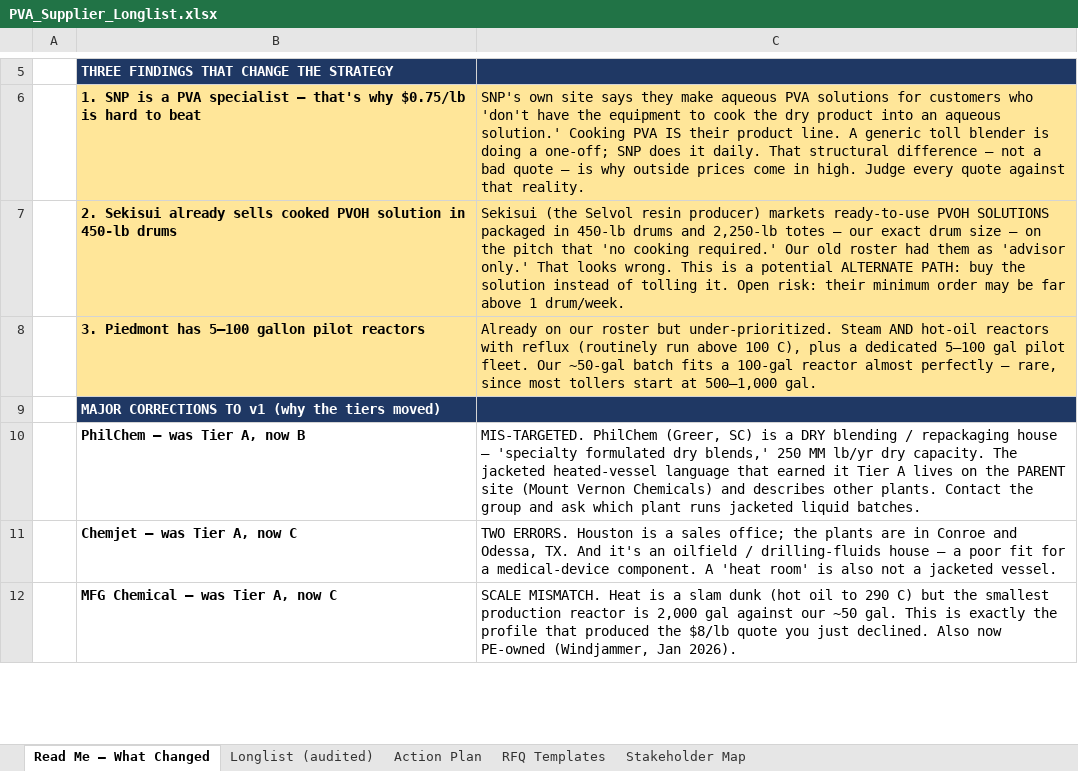
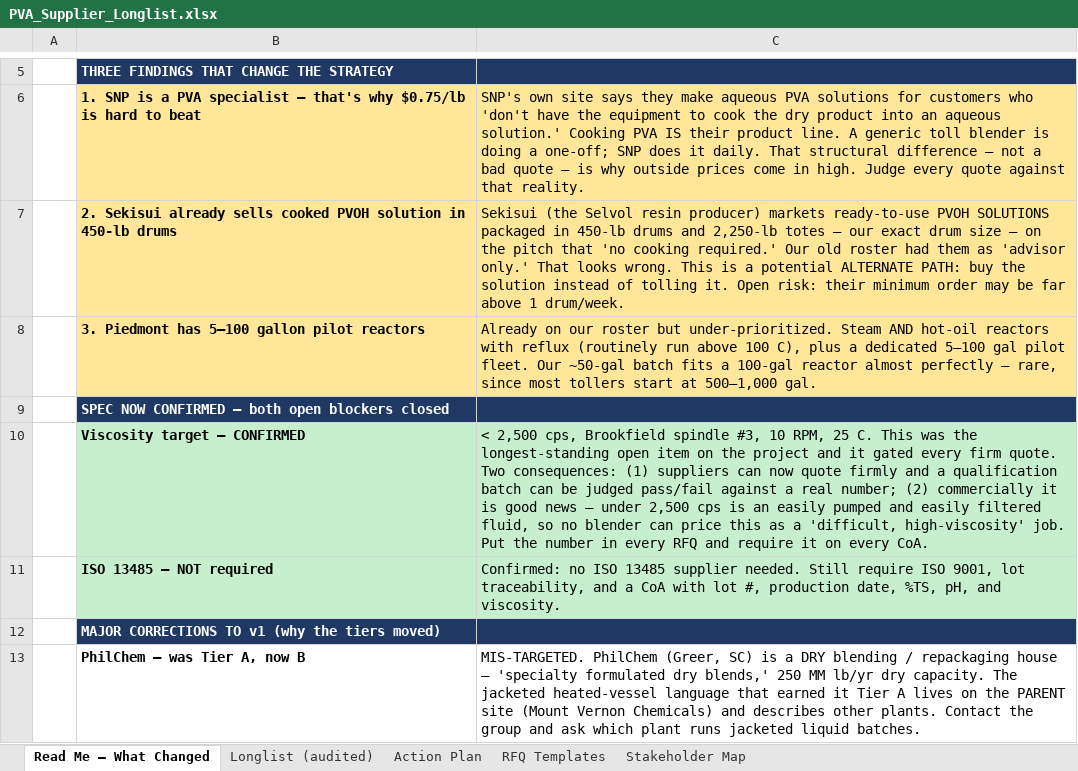
Before and after one commit to naviero1/Claude-Works, an Excel workbook: PVA second supplier initiative/PVA_Supplier_Longlist.xlsx, sheet Read Me — What Changed, drawn as a sheet; only a part is shown, gaps mark what is left out; the shorter side is filled out with more unchanged rows; values as stored, in another font and other column widths than the file's, no borders; the diff names each change by its address in the sheet, - before the commit and + after, or states it on an @@ line.

```diff
--- a/PVA second supplier initiative/PVA_Supplier_Longlist.xlsx (sheet Read Me — What Changed)
+++ b/PVA second supplier initiative/PVA_Supplier_Longlist.xlsx (sheet Read Me — What Changed)
+row 9:  | SPEC NOW CONFIRMED — both open blockers closed
+row 10:  | Viscosity target — CONFIRMED | < 2,500 cps, Brookfield spindle #3, 10 RPM, 25 C. This was the longest-standing open item on the project and it gated every firm quote. Two consequences: (1) suppliers can now quote firmly and a qualification batch can be judged pass/fail against a real number; (2) commercially it is good news — under 2,500 cps is an easily pumped and easily filtered fluid, so no blender can price this as a 'difficult, high-viscosity' job. Put the number in every RFQ and require it on every CoA.
+row 11:  | ISO 13485 — NOT required | Confirmed: no ISO 13485 supplier needed. Still require ISO 9001, lot traceability, and a CoA with lot #, production date, %TS, pH, and viscosity.
```
Also changed, not shown: sheet Action Plan, sheet RFQ Templates, sheet Stakeholder Map, 1 other file.
